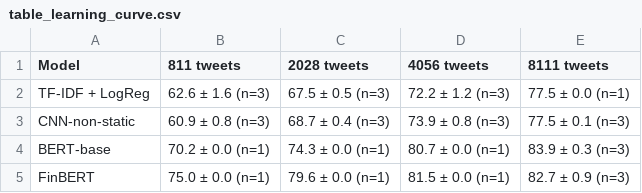
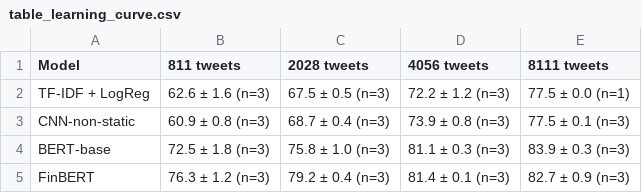
Before and after one commit to alexklep04-bit/bullish-or-bearish, a CSV file: results/table_learning_curve.csv, drawn as a sheet.

Commit message:
Complete the learning curve with three seeds
BERT and FinBERT are now averaged over three seeds at 10/25/50% of the training
data: with 811 tweets FinBERT reaches 76.3 macro-F1 (BERT 72.5, TF-IDF 62.6).

```diff
--- a/results/table_learning_curve.csv
+++ b/results/table_learning_curve.csv
@@ -3,3 +3,3 @@ TF-IDF + LogReg,62.6 ± 1.6 (n=3),67.5 ± 0.5 (n=3),72.2 ± 1.2 (n=3),77.5 ± 0.
 CNN-non-static,60.9 ± 0.8 (n=3),68.7 ± 0.4 (n=3),73.9 ± 0.8 (n=3),77.5 ± 0.1 (n=3)
-BERT-base,70.2 ± 0.0 (n=1),74.3 ± 0.0 (n=1),80.7 ± 0.0 (n=1),83.9 ± 0.3 (n=3)
-FinBERT,75.0 ± 0.0 (n=1),79.6 ± 0.0 (n=1),81.5 ± 0.0 (n=1),82.7 ± 0.9 (n=3)
+BERT-base,72.5 ± 1.8 (n=3),75.8 ± 1.0 (n=3),81.1 ± 0.3 (n=3),83.9 ± 0.3 (n=3)
+FinBERT,76.3 ± 1.2 (n=3),79.2 ± 0.4 (n=3),81.4 ± 0.1 (n=3),82.7 ± 0.9 (n=3)
```
Also changed, not shown: 28 other files.
